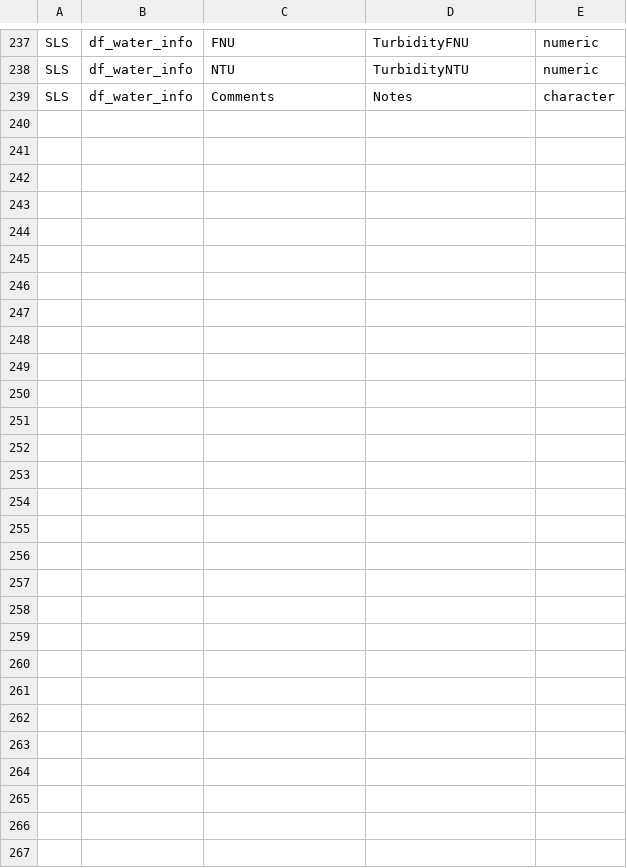
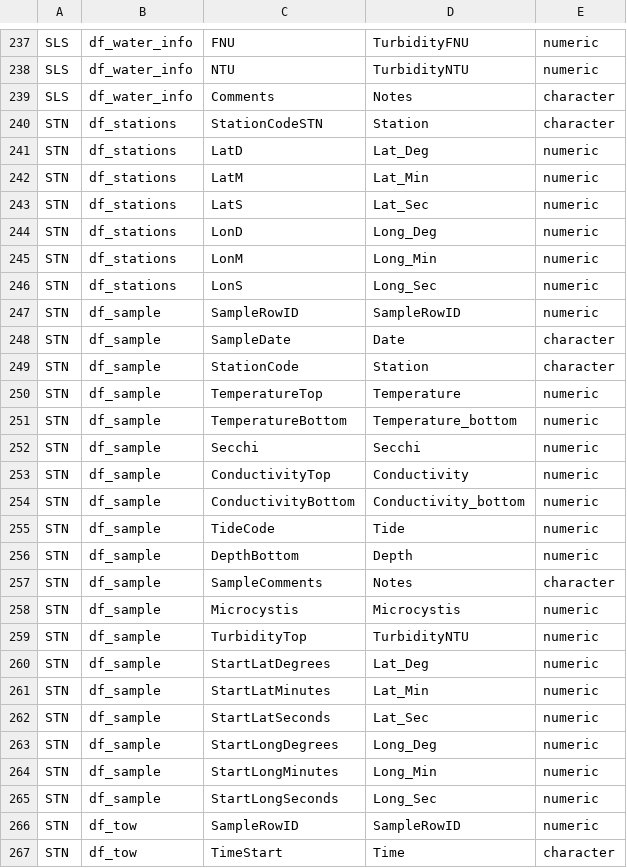
Before and after one commit to InteragencyEcologicalProgram/discretewq, a CSV file: data-raw/01_Global/Data_column_metadata.csv, drawn as a sheet; only a part is shown, gaps mark what is left out.

Commit message:
Updated STN dataset

```diff
--- a/data-raw/01_Global/Data_column_metadata.csv
+++ b/data-raw/01_Global/Data_column_metadata.csv
@@ -239 +239,29 @@ SLS,df_water_info,NTU,TurbidityNTU,numeric
 SLS,df_water_info,Comments,Notes,character
+STN,df_stations,StationCodeSTN,Station,character
+STN,df_stations,LatD,Lat_Deg,numeric
+STN,df_stations,LatM,Lat_Min,numeric
+STN,df_stations,LatS,Lat_Sec,numeric
+STN,df_stations,LonD,Long_Deg,numeric
+STN,df_stations,LonM,Long_Min,numeric
+STN,df_stations,LonS,Long_Sec,numeric
+STN,df_sample,SampleRowID,SampleRowID,numeric
+STN,df_sample,SampleDate,Date,character
+STN,df_sample,StationCode,Station,character
+STN,df_sample,TemperatureTop,Temperature,numeric
+STN,df_sample,TemperatureBottom,Temperature_bottom,numeric
+STN,df_sample,Secchi,Secchi,numeric
+STN,df_sample,ConductivityTop,Conductivity,numeric
+STN,df_sample,ConductivityBottom,Conductivity_bottom,numeric
+STN,df_sample,TideCode,Tide,numeric
+STN,df_sample,DepthBottom,Depth,numeric
+STN,df_sample,SampleComments,Notes,character
+STN,df_sample,Microcystis,Microcystis,numeric
+STN,df_sample,TurbidityTop,TurbidityNTU,numeric
+STN,df_sample,StartLatDegrees,Lat_Deg,numeric
+STN,df_sample,StartLatMinutes,Lat_Min,numeric
+STN,df_sample,StartLatSeconds,Lat_Sec,numeric
+STN,df_sample,StartLongDegrees,Long_Deg,numeric
+STN,df_sample,StartLongMinutes,Long_Min,numeric
+STN,df_sample,StartLongSeconds,Long_Sec,numeric
+STN,df_tow,SampleRowID,SampleRowID,numeric
+STN,df_tow,TimeStart,Time,character
```
Also changed, not shown: publication/data_objects/Delta_Integrated_WQ_metadata.csv, 11 other files.
